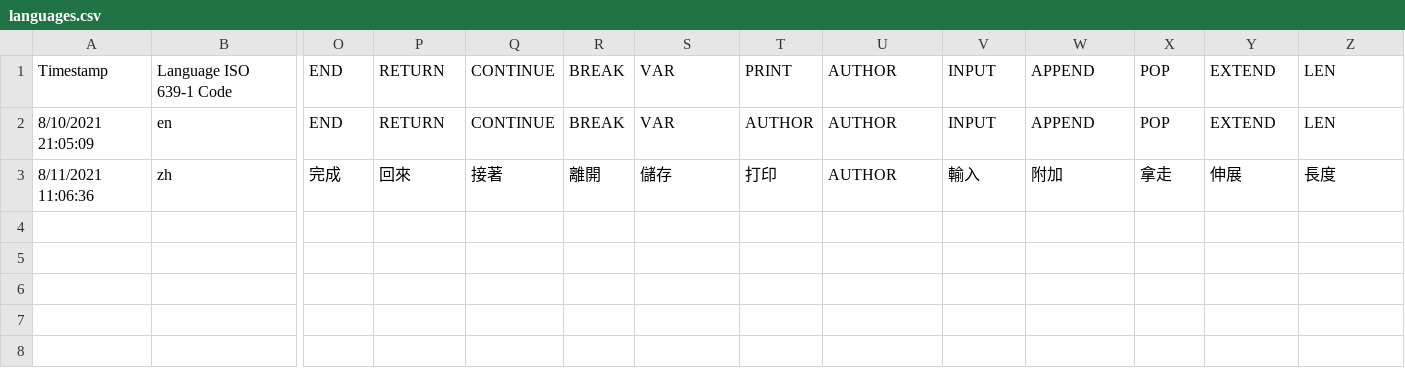
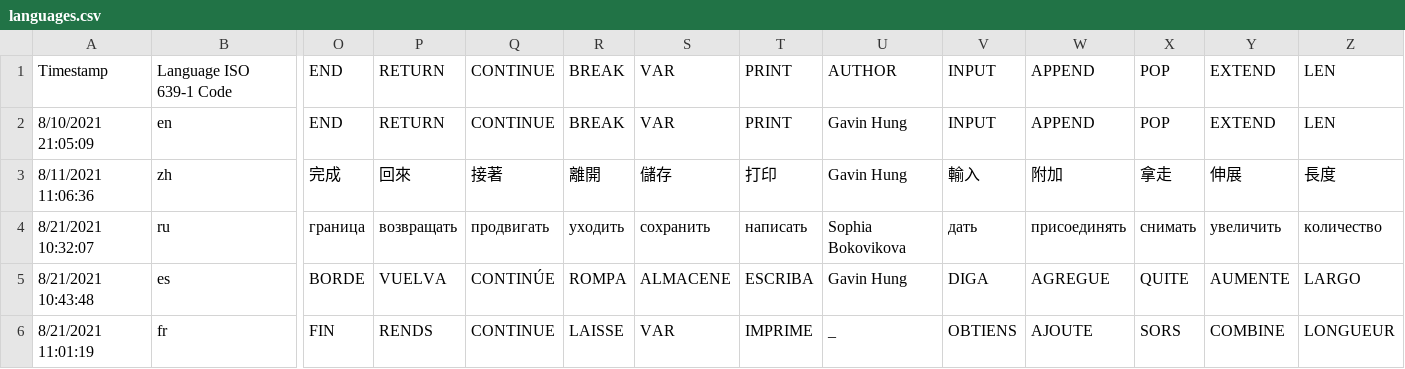
Before and after one commit to gavinkhung/lingoshell-lang, a CSV file: lingoshell/languages.csv, drawn as a sheet; only a part is shown, gaps mark what is left out; rows hold the shown columns only; the diff names each change by its address in the sheet, - before the commit and + after, or states it on an @@ line.

```diff
--- a/lingoshell/languages.csv
+++ b/lingoshell/languages.csv
-T2: AUTHOR
+T2: PRINT
-U2:U3: AUTHOR
+U2:U3: Gavin Hung
+row 4: 8/21/2021 10:32:07 | ru | граница | возвращать | продвигать | уходить | сохранить | написать | Sophia Bokovikova | дать | присоединять | снимать | увеличить | количество
+row 5: 8/21/2021 10:43:48 | es | BORDE | VUELVA | CONTINÚE | ROMPA | ALMACENE | ESCRIBA | Gavin Hung | DIGA | AGREGUE | QUITE | AUMENTE | LARGO
+row 6: 8/21/2021 11:01:19 | fr | FIN | RENDS | CONTINUE | LAISSE | VAR | IMPRIME | _ | OBTIENS | AJOUTE | SORS | COMBINE | LONGUEUR
```
Also changed, not shown: 7 other files.
